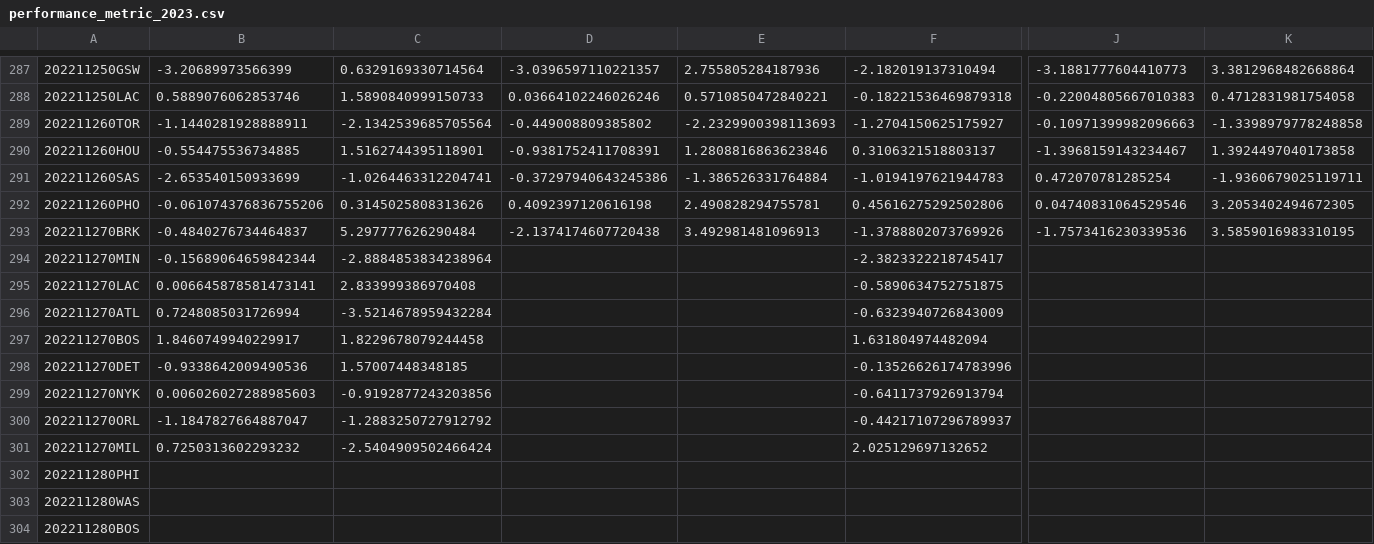
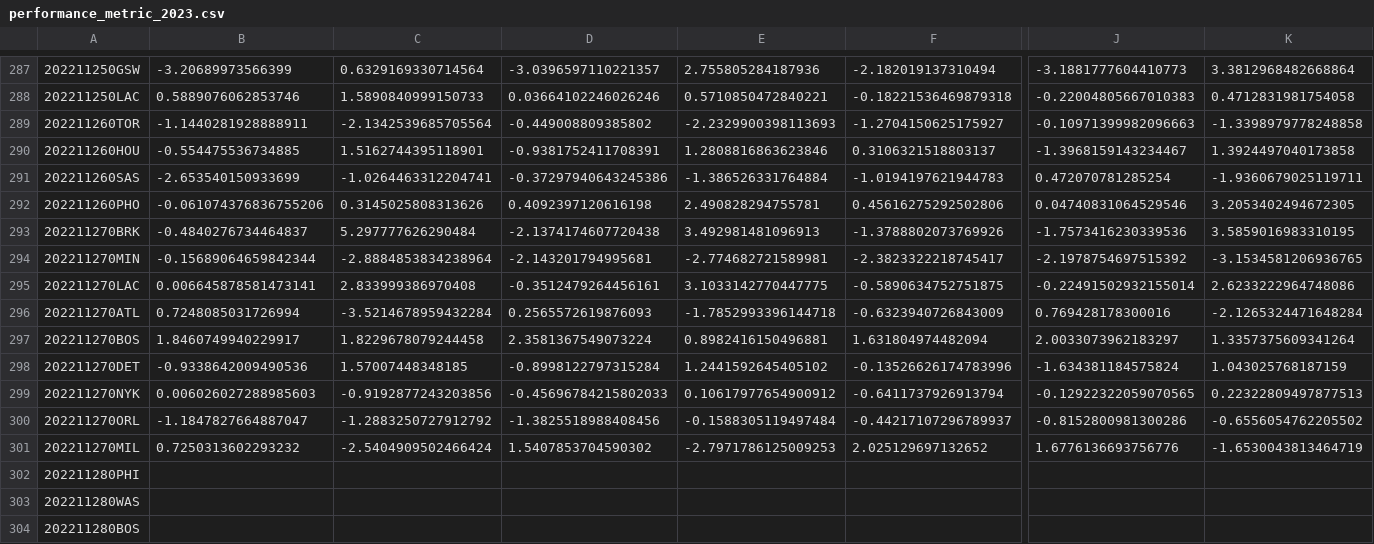
Before and after one commit to aaron-kulkarni/evaluatingBettingStrategies, a CSV file: data/perMetric/performance_metric_2023.csv, drawn as a sheet; only a part is shown, gaps mark what is left out; the diff names each change by its address in the sheet, - before the commit and + after, or states it on an @@ line.

```diff
--- a/data/perMetric/performance_metric_2023.csv
+++ b/data/perMetric/performance_metric_2023.csv
-D294: (empty)
+D294: -2.143201794995681
-E294: (empty)
+E294: -2.774682721589981
-J294: (empty)
+J294: -2.1978754697515392
-K294: (empty)
+K294: -3.1534581206936765
-D295: (empty)
+D295: -0.3512479264456161
-E295: (empty)
+E295: 3.1033142770447775
-J295: (empty)
+J295: -0.22491502932155014
-K295: (empty)
+K295: 2.6233222964748086
-D296: (empty)
+D296: 0.2565572619876093
-E296: (empty)
+E296: -1.7852993396144718
-J296: (empty)
+J296: 0.769428178300016
-K296: (empty)
+K296: -2.1265324471648284
-D297: (empty)
+D297: 2.3581367549073224
-E297: (empty)
+E297: 0.8982416150496881
-J297: (empty)
+J297: 2.0033073962183297
-K297: (empty)
+K297: 1.3357375609341264
-D298: (empty)
+D298: -0.8998122797315284
-E298: (empty)
+E298: 1.2441592645405102
-J298: (empty)
+J298: -1.634381184575824
-K298: (empty)
+K298: 1.043025768187159
-D299: (empty)
+D299: -0.45696784215802033
-E299: (empty)
+E299: 0.10617977654900912
-J299: (empty)
+J299: -0.12922322059070565
-K299: (empty)
+K299: 0.22322809497877513
-D300: (empty)
+D300: -1.3825518988408456
-E300: (empty)
+E300: -0.1588305119497484
-J300: (empty)
+J300: -0.8152800981300286
-K300: (empty)
+K300: -0.6556054762205502
-D301: (empty)
+D301: 1.5407853704590302
-E301: (empty)
+E301: -2.7971786125009253
-J301: (empty)
+J301: 1.6776136693756776
-K301: (empty)
+K301: -1.6530043813464719
```
Also changed, not shown: data/bettingOddsData/closing_betting_odds_2023_clean.csv, data/gameStats/game_state_data_2023.csv, 10 other files.
